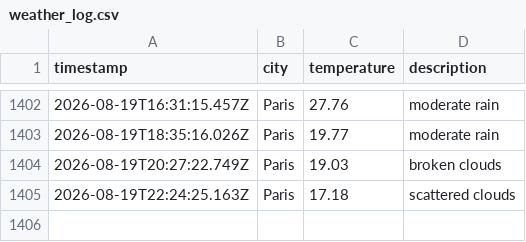
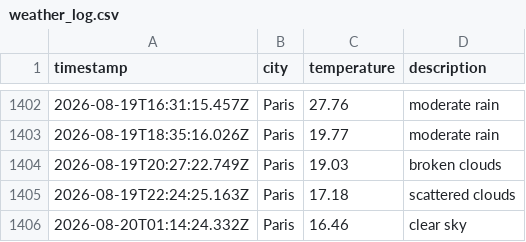
Before and after one commit to KirubaJ05/weatherAppTest, a CSV file: data/weather_log.csv, drawn as a sheet; only a part is shown, gaps mark what is left out; the diff names each change by its address in the sheet, - before the commit and + after, or states it on an @@ line.

```diff
--- a/data/weather_log.csv
+++ b/data/weather_log.csv
+row 1406: 2026-08-20T01:14:24.332Z | Paris | 16.46 | clear sky
```
Also changed, not shown: 1 other file.
